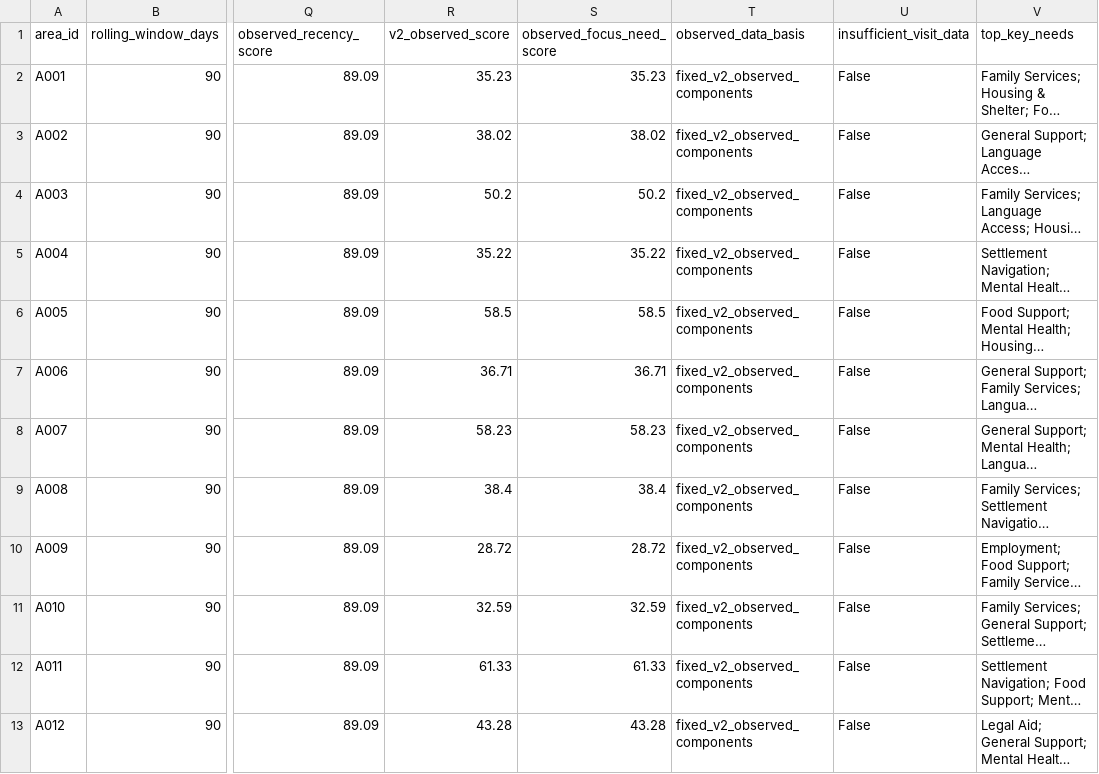
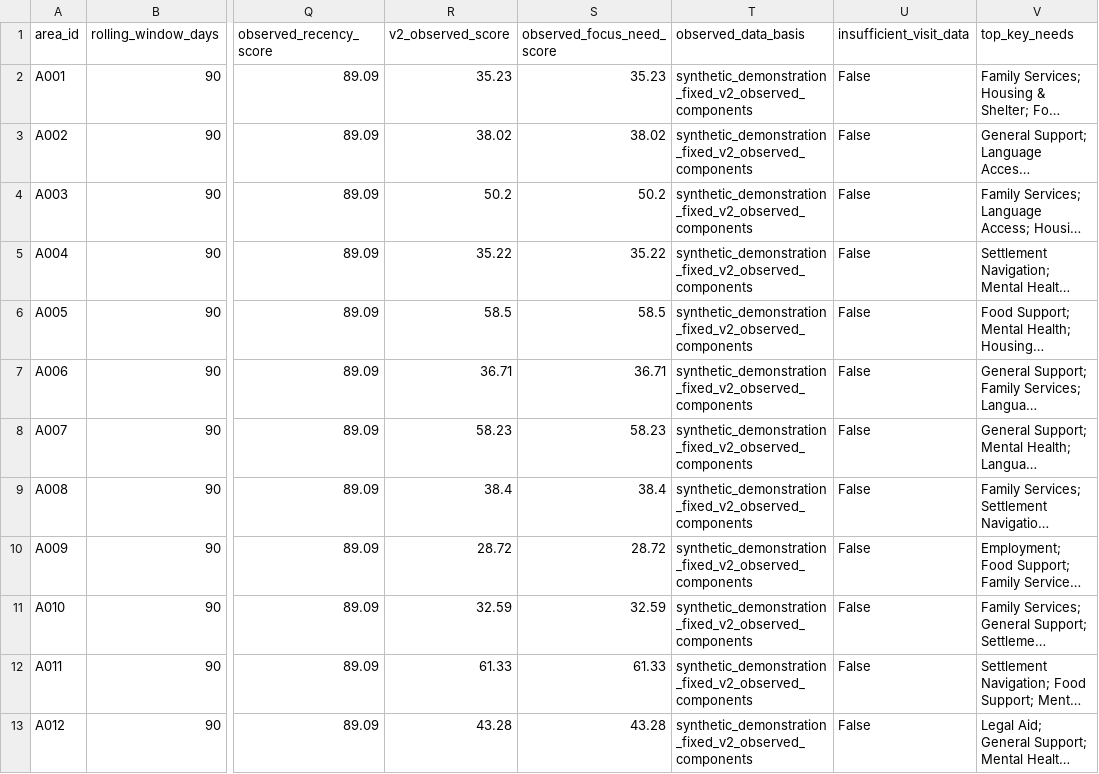
Before and after one commit to frondyff/comm_need_radar, a CSV file: data/processed/observed_need_index.csv, drawn as a sheet; only a part is shown, gaps mark what is left out; long unchanged cells end in …; the diff names each change by its address in the sheet, - before the commit and + after, or states it on an @@ line.

```diff
--- a/data/processed/observed_need_index.csv
+++ b/data/processed/observed_need_index.csv
-T2:T13 (observed_data_basis): fixed_v2_observed_components
+T2:T13 (observed_data_basis): synthetic_demonstration_fixed_v2_observed_components
```
Also changed, not shown: data/processed/vulnerability_index_v2.csv, 38 other files.
